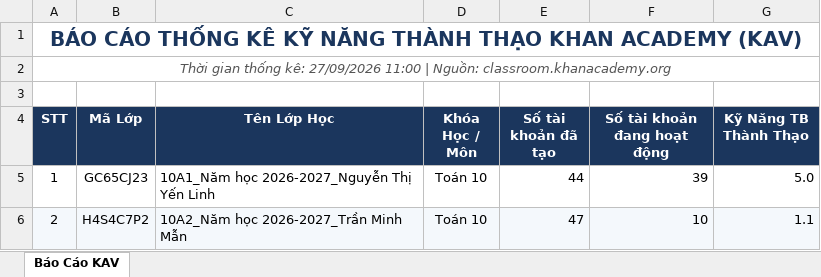
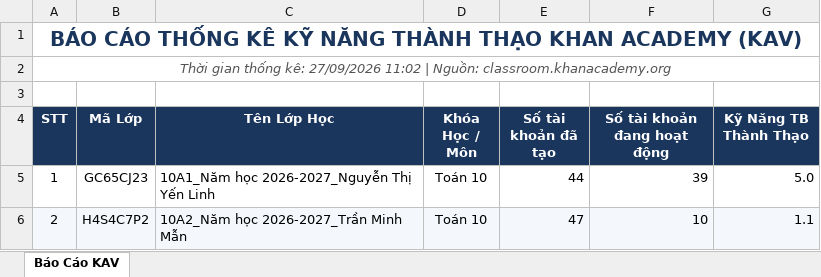
Before and after one commit to thanhthaiagu/kav-report, an Excel workbook: BaoCao_KAV.xlsx, sheet Báo Cáo KAV, drawn as a sheet; only a part is shown; values as stored, in another font and other column widths than the file's, no borders; the diff names each change by its address in the sheet, - before the commit and + after, or states it on an @@ line.

Commit message:
Cập nhật báo cáo Excel trực tuyến

```diff
--- a/BaoCao_KAV.xlsx (sheet Báo Cáo KAV)
+++ b/BaoCao_KAV.xlsx (sheet Báo Cáo KAV)
-A2 (STT): …kê: 27/09/2026 11:00 | Nguồn:…
+A2 (STT): …kê: 27/09/2026 11:02 | Nguồn:…
```
